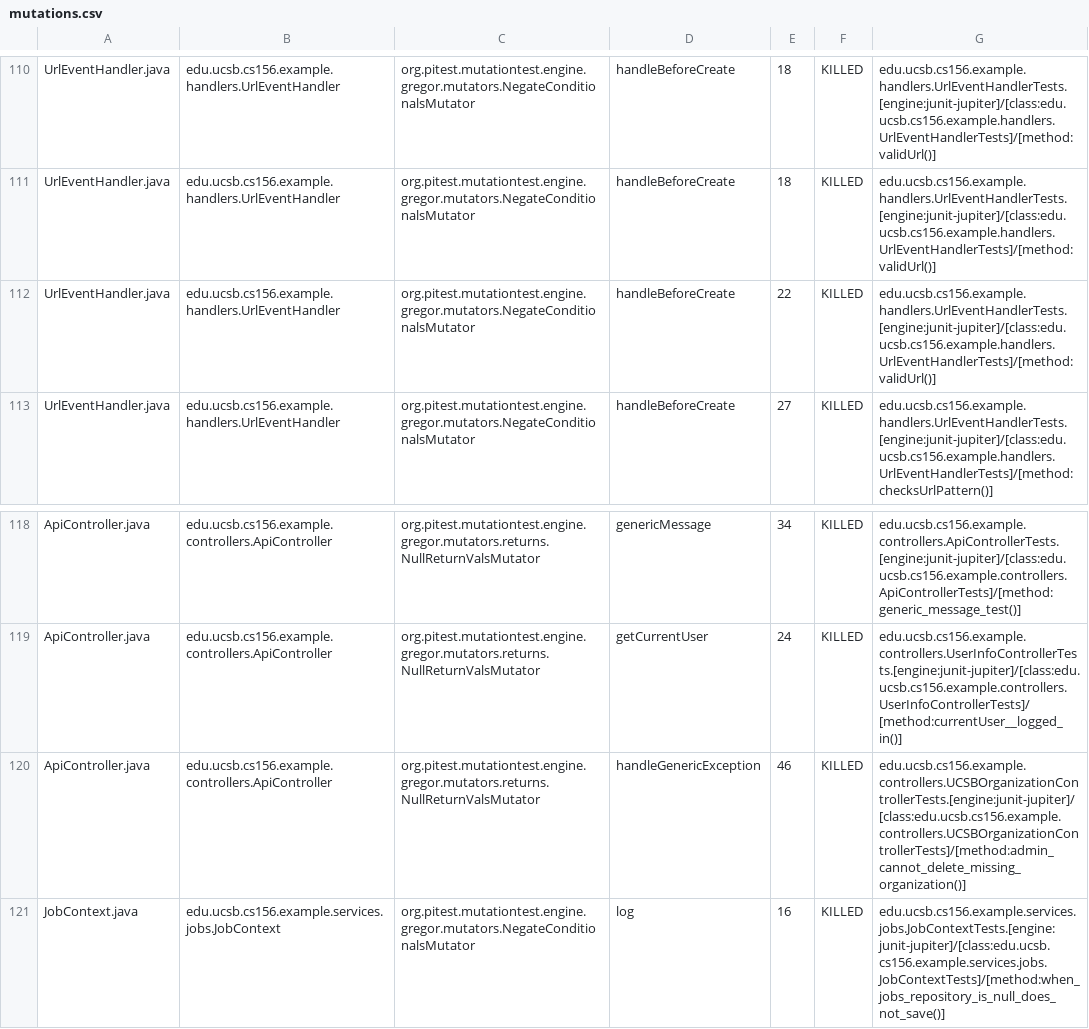
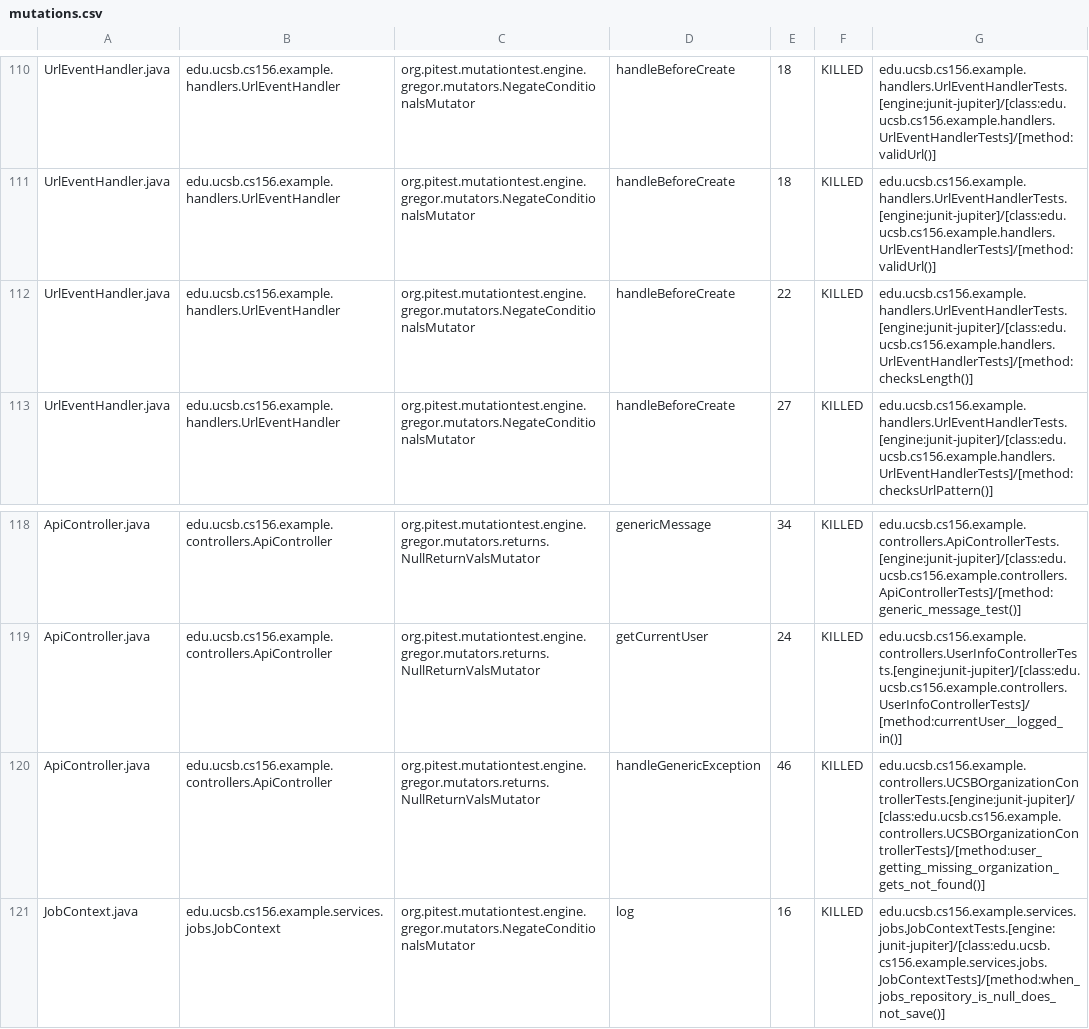
Before and after one commit to ucsb-cs156-f26/team01-f26-14, a CSV file: prs/56/pitest/mutations.csv, drawn as a sheet; only a part is shown, gaps mark what is left out.

Commit message:
Deploying to gh-pages from @ ucsb-cs156-f26/team01-f26-14@36f519fbe6d6feeb34e56c99ed21a7570c45a403 🚀

```diff
--- a/prs/56/pitest/mutations.csv
+++ b/prs/56/pitest/mutations.csv
@@ -111,3 +111,3 @@ UrlEventHandler.java,edu.ucsb.cs156.example.handlers.UrlEventHandler,org.pitest.
 UrlEventHandler.java,edu.ucsb.cs156.example.handlers.UrlEventHandler,org.pitest.mutationtest.engine.gregor.mutators.NegateConditionalsMutator,handleBeforeCreate,18,KILLED,edu.ucsb.cs156.example.handlers.UrlEventHandlerTests.[engine:junit-jupiter]/[class:edu.ucsb.cs156.example.handlers.UrlEventHandlerTests]/[method:validUrl()]
-UrlEventHandler.java,edu.ucsb.cs156.example.handlers.UrlEventHandler,org.pitest.mutationtest.engine.gregor.mutators.NegateConditionalsMutator,handleBeforeCreate,22,KILLED,edu.ucsb.cs156.example.handlers.UrlEventHandlerTests.[engine:junit-jupiter]/[class:edu.ucsb.cs156.example.handlers.UrlEventHandlerTests]/[method:validUrl()]
+UrlEventHandler.java,edu.ucsb.cs156.example.handlers.UrlEventHandler,org.pitest.mutationtest.engine.gregor.mutators.NegateConditionalsMutator,handleBeforeCreate,22,KILLED,edu.ucsb.cs156.example.handlers.UrlEventHandlerTests.[engine:junit-jupiter]/[class:edu.ucsb.cs156.example.handlers.UrlEventHandlerTests]/[method:checksLength()]
 UrlEventHandler.java,edu.ucsb.cs156.example.handlers.UrlEventHandler,org.pitest.mutationtest.engine.gregor.mutators.NegateConditionalsMutator,handleBeforeCreate,27,KILLED,edu.ucsb.cs156.example.handlers.UrlEventHandlerTests.[engine:junit-jupiter]/[class:edu.ucsb.cs156.example.handlers.UrlEventHandlerTests]/[method:checksUrlPattern()]
@@ -119,3 +119,3 @@ ApiController.java,edu.ucsb.cs156.example.controllers.ApiController,org.pitest.m
 ApiController.java,edu.ucsb.cs156.example.controllers.ApiController,org.pitest.mutationtest.engine.gregor.mutators.returns.NullReturnValsMutator,getCurrentUser,24,KILLED,edu.ucsb.cs156.example.controllers.UserInfoControllerTests.[engine:junit-jupiter]/[class:edu.ucsb.cs156.example.controllers.UserInfoControllerTests]/[method:currentUser__logged_in()]
-ApiController.java,edu.ucsb.cs156.example.controllers.ApiController,org.pitest.mutationtest.engine.gregor.mutators.returns.NullReturnValsMutator,handleGenericException,46,KILLED,edu.ucsb.cs156.example.controllers.UCSBOrganizationControllerTests.[engine:junit-jupiter]/[class:edu.ucsb.cs156.example.controllers.UCSBOrganizationControllerTests]/[method:admin_cannot_delete_missing_organization()]
+ApiController.java,edu.ucsb.cs156.example.controllers.ApiController,org.pitest.mutationtest.engine.gregor.mutators.returns.NullReturnValsMutator,handleGenericException,46,KILLED,edu.ucsb.cs156.example.controllers.UCSBOrganizationControllerTests.[engine:junit-jupiter]/[class:edu.ucsb.cs156.example.controllers.UCSBOrganizationControllerTests]/[method:user_getting_missing_organization_gets_not_found()]
 JobContext.java,edu.ucsb.cs156.example.services.jobs.JobContext,org.pitest.mutationtest.engine.gregor.mutators.NegateConditionalsMutator,log,16,KILLED,edu.ucsb.cs156.example.services.jobs.JobContextTests.[engine:junit-jupiter]/[class:edu.ucsb.cs156.example.services.jobs.JobContextTests]/[method:when_jobs_repository_is_null_does_not_save()]
```
Also changed, not shown: 19 other files.
